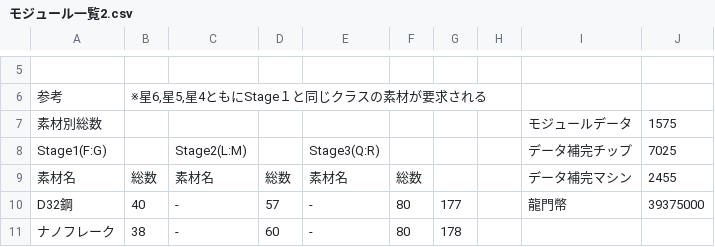
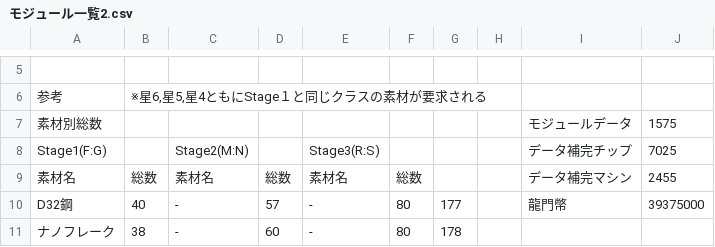
Before and after one commit to Melnus/Arknights_inv, a CSV file: main/モジュール一覧2.csv, drawn as a sheet; only a part is shown, gaps mark what is left out.

```diff
--- a/main/モジュール一覧2.csv
+++ b/main/モジュール一覧2.csv
@@ -7,3 +7,3 @@
 "素材別総数","","","","","","","","モジュールデータ","1575"
-"Stage1(F:G)","","Stage2(L:M)","","Stage3(Q:R)","","","","データ補完チップ","7025"
+"Stage1(F:G)","","Stage2(M:N)","","Stage3(R:S)","","","","データ補完チップ","7025"
 "素材名","総数","素材名","総数","素材名","総数","","","データ補完マシン","2455"
```
Also changed, not shown: main/これなに.csv, main/オペレーター検索.csv, 4 other files.
